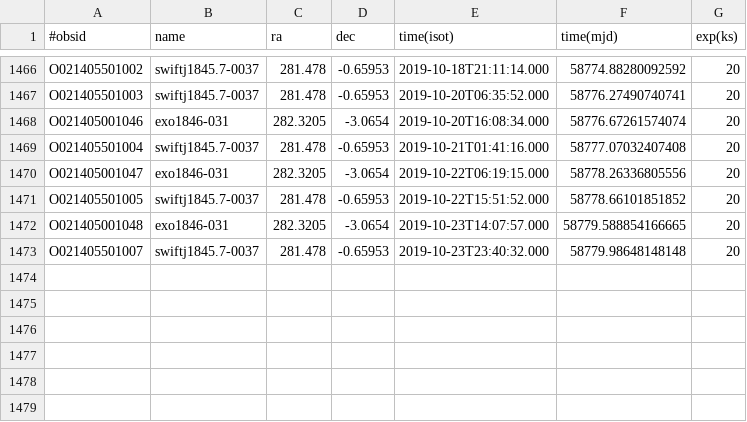
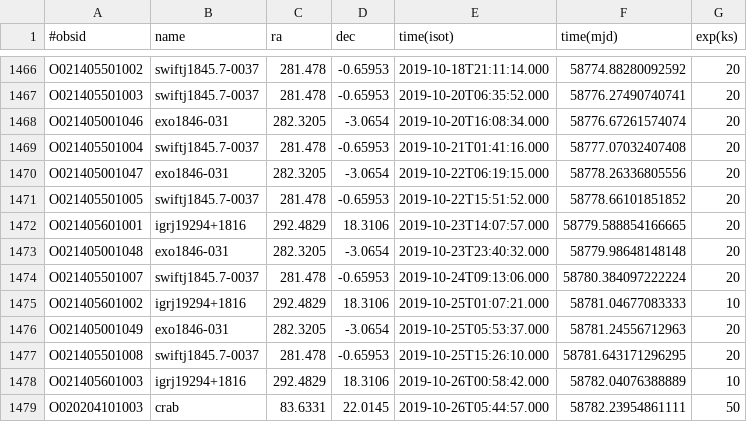
Before and after one commit to drzchang/hxmt, a CSV file: schedule.csv, drawn as a sheet; only a part is shown, gaps mark what is left out.

```diff
--- a/schedule.csv
+++ b/schedule.csv
@@ -1471,3 +1471,9 @@ O021405001047,exo1846-031,282.3205,-3.0654,2019-10-22T06:19:15.000,58778.2633680
 O021405501005,swiftj1845.7-0037,281.478,-0.65953,2019-10-22T15:51:52.000,58778.66101851852,20
-O021405001048,exo1846-031,282.3205,-3.0654,2019-10-23T14:07:57.000,58779.588854166665,20
-O021405501007,swiftj1845.7-0037,281.478,-0.65953,2019-10-23T23:40:32.000,58779.98648148148,20
+O021405601001,igrj19294+1816,292.4829,18.3106,2019-10-23T14:07:57.000,58779.588854166665,20
+O021405001048,exo1846-031,282.3205,-3.0654,2019-10-23T23:40:32.000,58779.98648148148,20
+O021405501007,swiftj1845.7-0037,281.478,-0.65953,2019-10-24T09:13:06.000,58780.384097222224,20
+O021405601002,igrj19294+1816,292.4829,18.3106,2019-10-25T01:07:21.000,58781.04677083333,10
+O021405001049,exo1846-031,282.3205,-3.0654,2019-10-25T05:53:37.000,58781.24556712963,20
+O021405501008,swiftj1845.7-0037,281.478,-0.65953,2019-10-25T15:26:10.000,58781.643171296295,20
+O021405601003,igrj19294+1816,292.4829,18.3106,2019-10-26T00:58:42.000,58782.04076388889,10
+O020204101003,crab,83.6331,22.0145,2019-10-26T05:44:57.000,58782.23954861111,50
```
Also changed, not shown: 1 other file.
